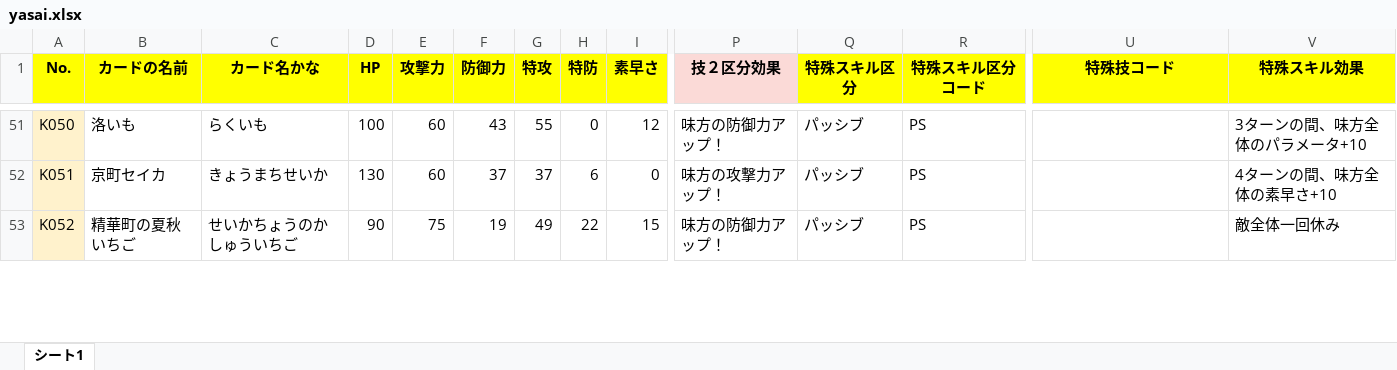
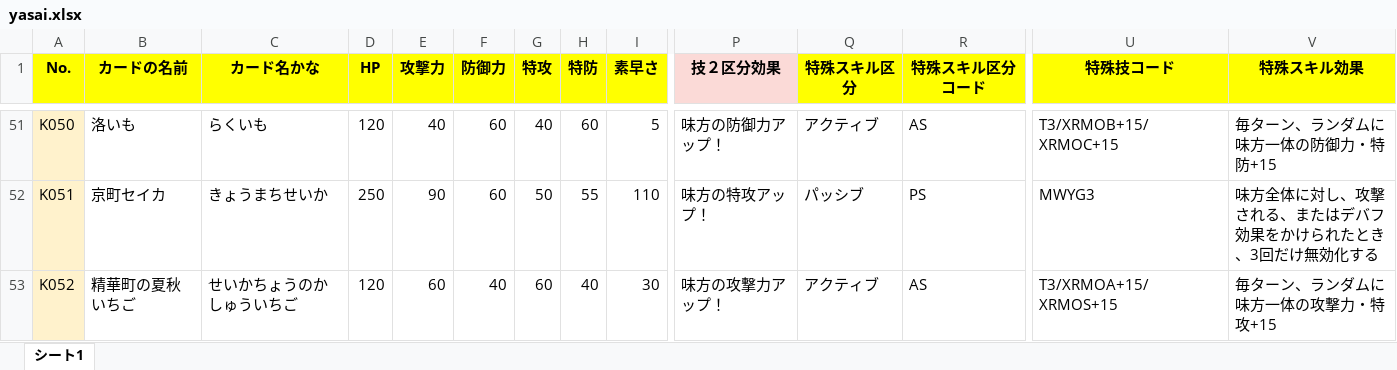
Before and after one commit to MasahiroHayashi/kyoyasai, an Excel workbook: data/yasai.xlsx, sheet シート1, drawn as a sheet; only a part is shown, gaps mark what is left out; values as stored, in another font and other column widths than the file's, no borders; charts and pictures not drawn; the diff covers the shown part only; the diff names each change by its address in the sheet, - before the commit and + after, or states it on an @@ line.

```diff
--- a/data/yasai.xlsx (sheet シート1)
+++ b/data/yasai.xlsx (sheet シート1)
-D51 (HP): 100
+D51 (HP): 120
-E51 (攻撃力): 60
+E51 (攻撃力): 40
-F51 (防御力): 43
+F51 (防御力): 60
-G51 (特攻): 55
+G51 (特攻): 40
-H51 (特防): 0
+H51 (特防): 60
-I51 (素早さ): 12
+I51 (素早さ): 5
-Q51 (特殊スキル区分): パッシブ
+Q51 (特殊スキル区分): アクティブ
-R51 (特殊スキル区分コード): PS
+R51 (特殊スキル区分コード): AS
-U51 (特殊技コード): (empty)
+U51 (特殊技コード): T3/XRMOB+15/XRMOC+15
-V51 (特殊スキル効果): 3ターンの間、味方全体のパラメータ+10
+V51 (特殊スキル効果): 毎ターン、ランダムに味方一体の防御力・特防+15
-D52 (HP): 130
+D52 (HP): 250
-E52 (攻撃力): 60
+E52 (攻撃力): 90
-F52 (防御力): 37
+F52 (防御力): 60
-G52 (特攻): 37
+G52 (特攻): 50
-H52 (特防): 6
+H52 (特防): 55
-I52 (素早さ): 0
+I52 (素早さ): 110
-P52 (技２区分効果): 味方の攻撃力アップ！
+P52 (技２区分効果): 味方の特攻アップ！
-U52 (特殊技コード): (empty)
+U52 (特殊技コード): MWYG3
-V52 (特殊スキル効果): 4ターンの間、味方全体の素早さ+10
+V52 (特殊スキル効果): 味方全体に対し、攻撃される、またはデバフ効果をかけられたとき、3回だけ無効化する
-D53 (HP): 90
+D53 (HP): 120
-E53 (攻撃力): 75
+E53 (攻撃力): 60
-F53 (防御力): 19
+F53 (防御力): 40
-G53 (特攻): 49
+G53 (特攻): 60
-H53 (特防): 22
+H53 (特防): 40
-I53 (素早さ): 15
+I53 (素早さ): 30
-P53 (技２区分効果): 味方の防御力アップ！
+P53 (技２区分効果): 味方の攻撃力アップ！
-Q53 (特殊スキル区分): パッシブ
+Q53 (特殊スキル区分): アクティブ
-R53 (特殊スキル区分コード): PS
+R53 (特殊スキル区分コード): AS
-U53 (特殊技コード): (empty)
+U53 (特殊技コード): T3/XRMOA+15/XRMOS+15
-V53 (特殊スキル効果): 敵全体一回休み
+V53 (特殊スキル効果): 毎ターン、ランダムに味方一体の攻撃力・特攻+15
```
Also changed, not shown: 1 added row, 168 edited cells and cell formats elsewhere in this sheet, charts or pictures, yasaiLOD/野菜LOD作成マクロ.xlsm, 28 other files.
